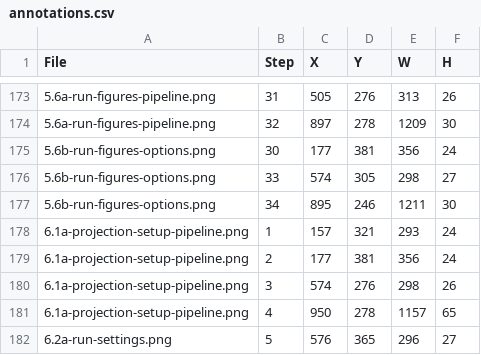
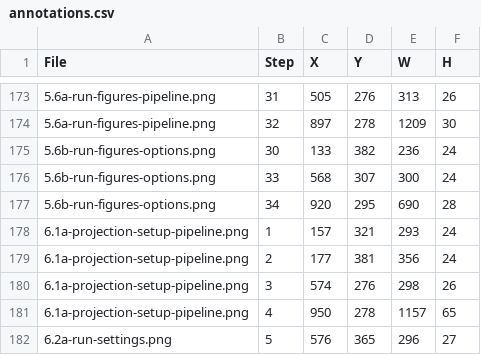
Before and after one commit to bsleeter/lucasCore, a CSV file: docs/guide/annotations.csv, drawn as a sheet; only a part is shown, gaps mark what is left out.

```diff
--- a/docs/guide/annotations.csv
+++ b/docs/guide/annotations.csv
@@ -174,5 +174,5 @@ File,Step,X,Y,W,H
 5.6a-run-figures-pipeline.png,32,897,278,1209,30
-5.6b-run-figures-options.png,30,177,381,356,24
-5.6b-run-figures-options.png,33,574,305,298,27
-5.6b-run-figures-options.png,34,895,246,1211,30
+5.6b-run-figures-options.png,30,133,382,236,24
+5.6b-run-figures-options.png,33,568,307,300,24
+5.6b-run-figures-options.png,34,920,295,690,28
 6.1a-projection-setup-pipeline.png,1,157,321,293,24
```
Also changed, not shown: 1 other file.
